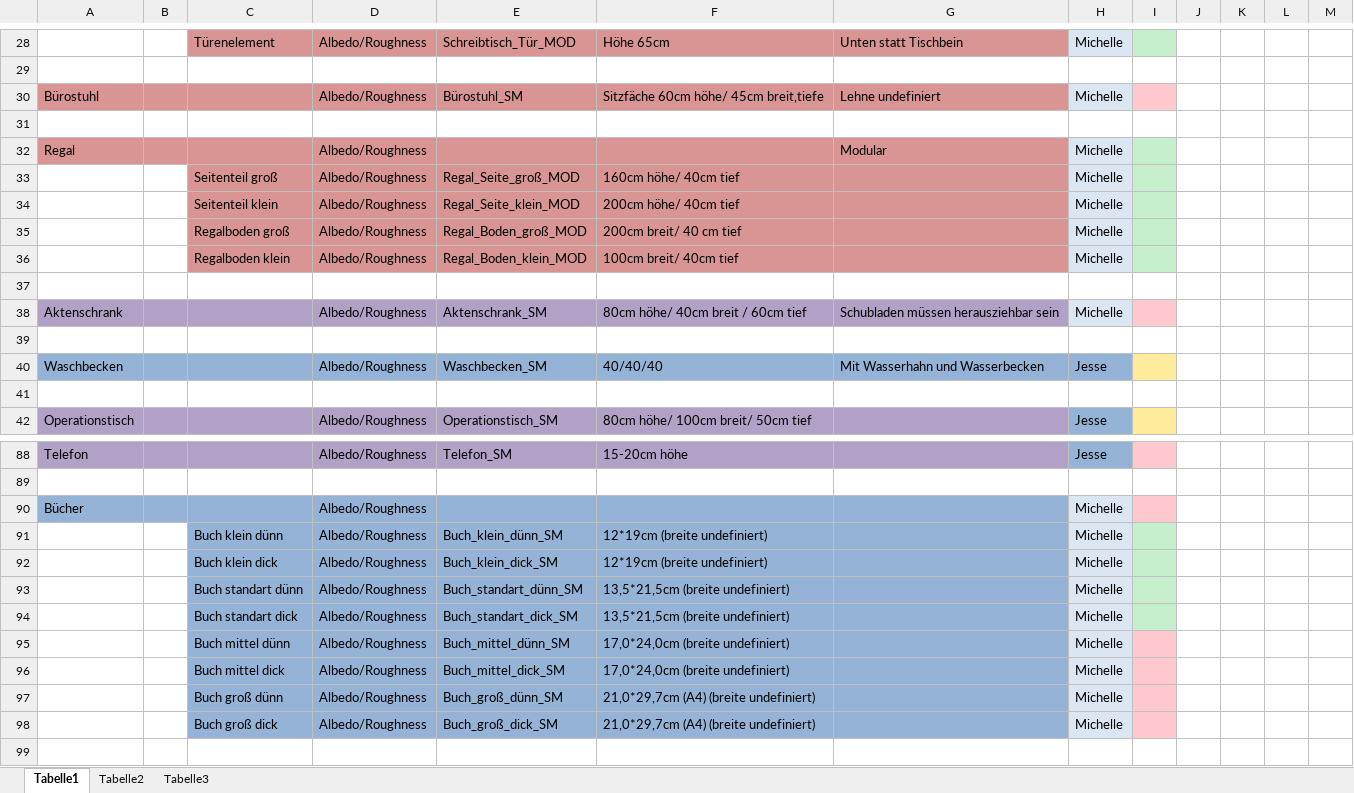
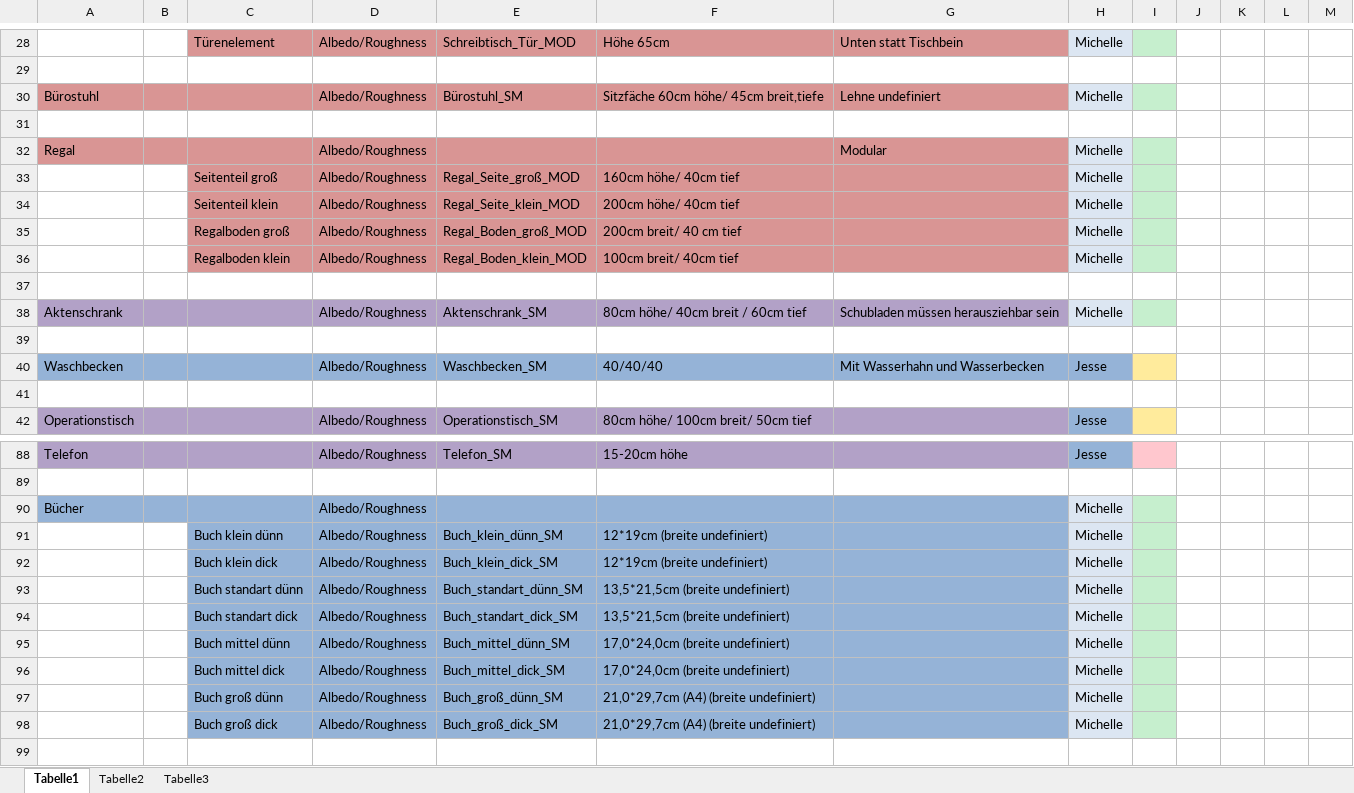
Before and after one commit to ArtjomProGrammer/Voodoo, an Excel workbook: _Artbible/Assetliste.xlsx, sheet Tabelle1, drawn as a sheet; only a part is shown, gaps mark what is left out; values as stored, in another font and other column widths than the file's, no borders; the diff names each change by its address in the sheet, - before the commit and + after, or states it on an @@ line.

Commit message:
Assetliste

```diff
--- a/_Artbible/Assetliste.xlsx (sheet Tabelle1)
+++ b/_Artbible/Assetliste.xlsx (sheet Tabelle1)
-I30 fill: #FFC7CE
+I30 fill: #C6EFCE
-I38 fill: #FFC7CE
+I38 fill: #C6EFCE
-I90 fill: #FFC7CE
+I90 fill: #C6EFCE
-I95:I98 fill: #FFC7CE
+I95:I98 fill: #C6EFCE
```
